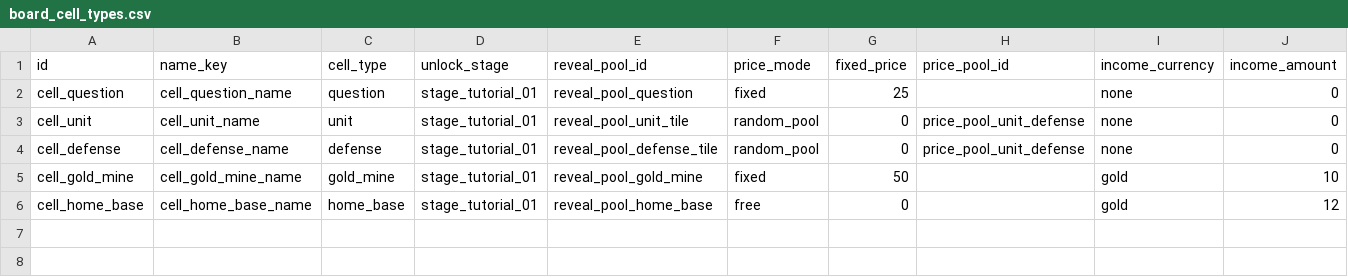
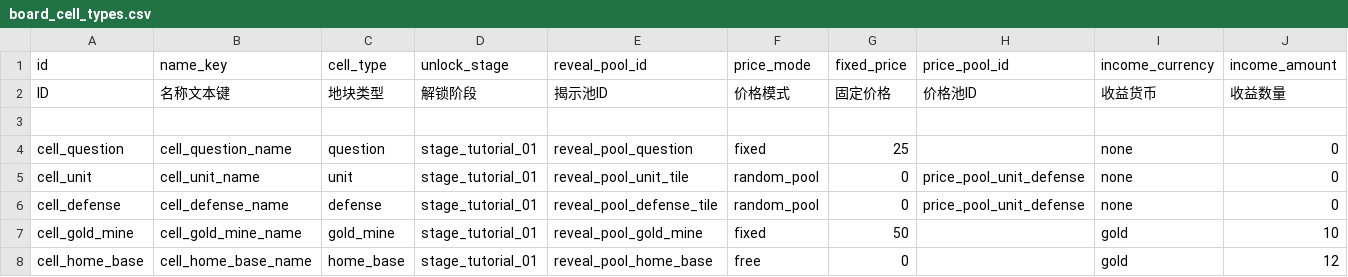
Before and after one commit to BlacKKing4210/zhanchengdashi, a CSV file: config/tables/board_cell_types.csv, drawn as a sheet; only a part is shown; rows hold the shown columns only; the diff names each change by its address in the sheet, - before the commit and + after, or states it on an @@ line.

```diff
--- a/config/tables/board_cell_types.csv
+++ b/config/tables/board_cell_types.csv
+row 2: ID | 名称文本键 | 地块类型 | 解锁阶段 | 揭示池ID | 价格模式 | 固定价格 | 价格池ID | 收益货币 | 收益数量
+row 3: (empty)
```
Also changed, not shown: config/tables/board_cells.csv, config/tables/board_rules.csv, 20 other files.
